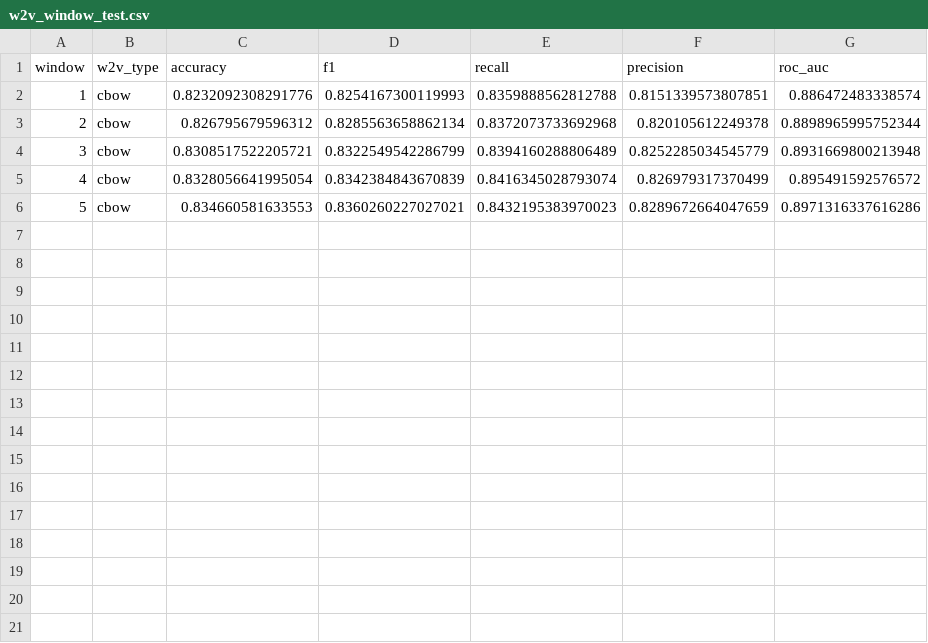
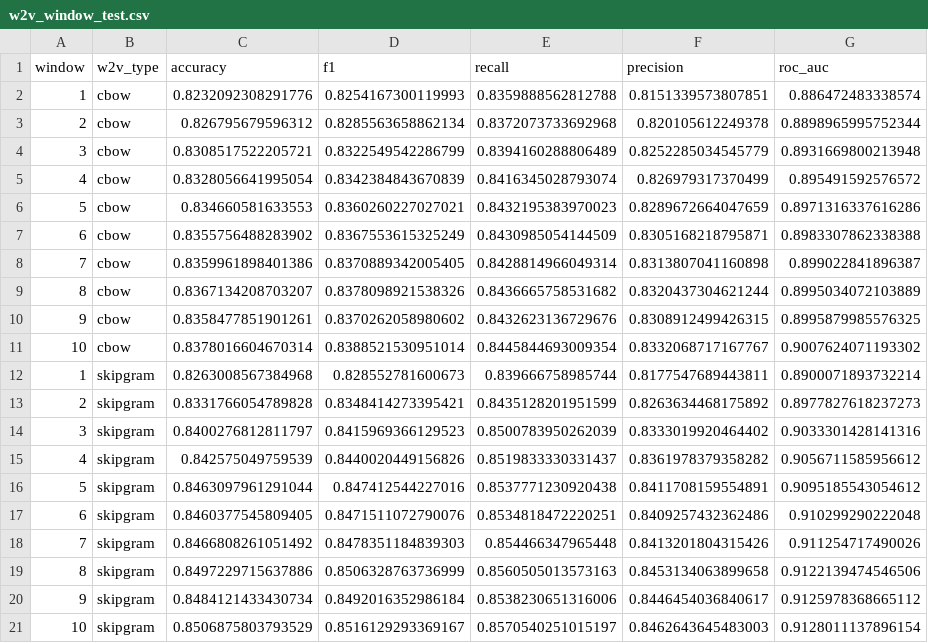
Before and after one commit to niimo753/spam-review-detection, a CSV file: output/define_testcases/w2v_window_test.csv, drawn as a sheet; the diff names each change by its address in the sheet, - before the commit and + after, or states it on an @@ line.

Commit message:
testing for varying window sizes completion

```diff
--- a/output/define_testcases/w2v_window_test.csv
+++ b/output/define_testcases/w2v_window_test.csv
+row 7: 6 | cbow | 0.8355756488283902 | 0.8367553615325249 | 0.8430985054144509 | 0.8305168218795871 | 0.8983307862338388
+row 8: 7 | cbow | 0.8359961898401386 | 0.8370889342005405 | 0.8428814966049314 | 0.8313807041160898 | 0.899022841896387
+row 9: 8 | cbow | 0.8367134208703207 | 0.8378098921538326 | 0.8436665758531682 | 0.8320437304621244 | 0.8995034072103889
+row 10: 9 | cbow | 0.8358477851901261 | 0.8370262058980602 | 0.8432623136729676 | 0.8308912499426315 | 0.8995879985576325
+row 11: 10 | cbow | 0.8378016604670314 | 0.8388521530951014 | 0.8445844693009354 | 0.8332068717167767 | 0.9007624071193302
+row 12: 1 | skipgram | 0.8263008567384968 | 0.828552781600673 | 0.839666758985744 | 0.8177547689443811 | 0.8900071893732214
+row 13: 2 | skipgram | 0.8331766054789828 | 0.8348414273395421 | 0.8435128201951599 | 0.8263634468175892 | 0.8977827618237273
+row 14: 3 | skipgram | 0.8400276812811797 | 0.8415969366129523 | 0.8500783950262039 | 0.8333019920464402 | 0.9033301428141316
+row 15: 4 | skipgram | 0.842575049759539 | 0.8440020449156826 | 0.8519833330331437 | 0.8361978379358282 | 0.9056711585956612
+row 16: 5 | skipgram | 0.8463097961291044 | 0.847412544227016 | 0.8537771230920438 | 0.8411708159554891 | 0.9095185543054612
+row 17: 6 | skipgram | 0.8460377545809405 | 0.8471511072790076 | 0.8534818472220251 | 0.8409257432362486 | 0.910299290222048
+row 18: 7 | skipgram | 0.8466808261051492 | 0.8478351184839303 | 0.854466347965448 | 0.8413201804315426 | 0.911254717490026
+row 19: 8 | skipgram | 0.8497229715637886 | 0.8506328763736999 | 0.8560505013573163 | 0.8453134063899658 | 0.9122139474546506
+row 20: 9 | skipgram | 0.8484121433430734 | 0.8492016352986184 | 0.8538230651316006 | 0.8446454036840617 | 0.9125978368665112
+row 21: 10 | skipgram | 0.8506875803793529 | 0.8516129293369167 | 0.8570540251015197 | 0.8462643645483003 | 0.9128011137896154
```
